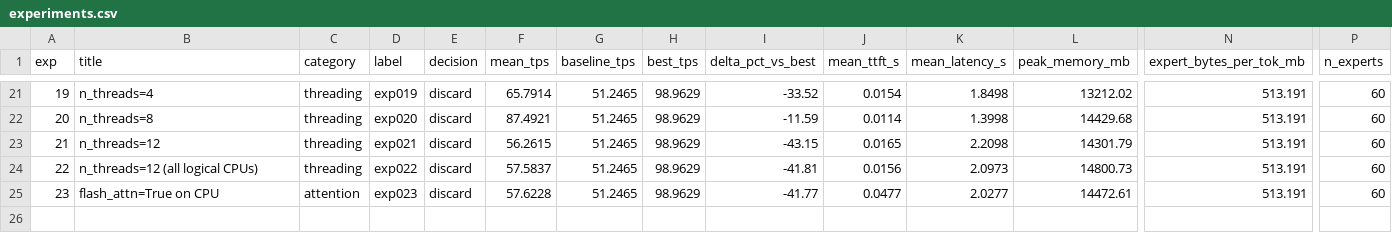
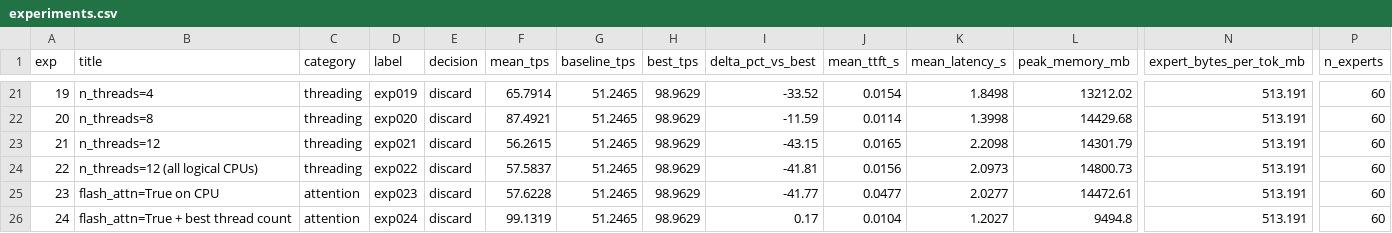
Before and after one commit to mauriciotorres-ds/flash-moe, a CSV file: inference-research/results/experiments.csv, drawn as a sheet; only a part is shown, gaps mark what is left out; rows hold the shown columns only; the diff names each change by its address in the sheet, - before the commit and + after, or states it on an @@ line.

Commit message:
exp024: flash_attn=True + best thread count [discard] 99.1319 tok/s

```diff
--- a/inference-research/results/experiments.csv
+++ b/inference-research/results/experiments.csv
+row 26: 24 | flash_attn=True + best thread count | attention | exp024 | discard | 99.1319 | 51.2465 | 98.9629 | 0.17 | 0.0104 | 1.2027 | 9494.8 | 513.191 | 60
```
Also changed, not shown: inference-research/results/benchmark_history.csv, 4 other files.
